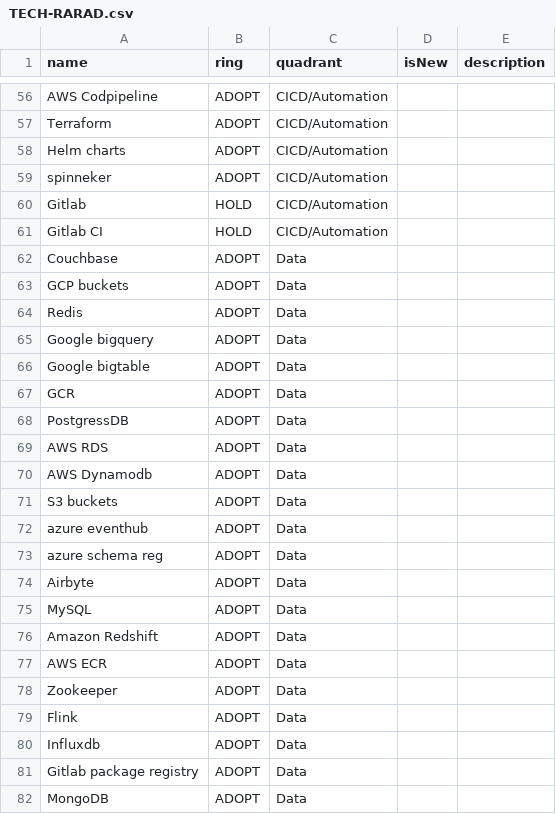
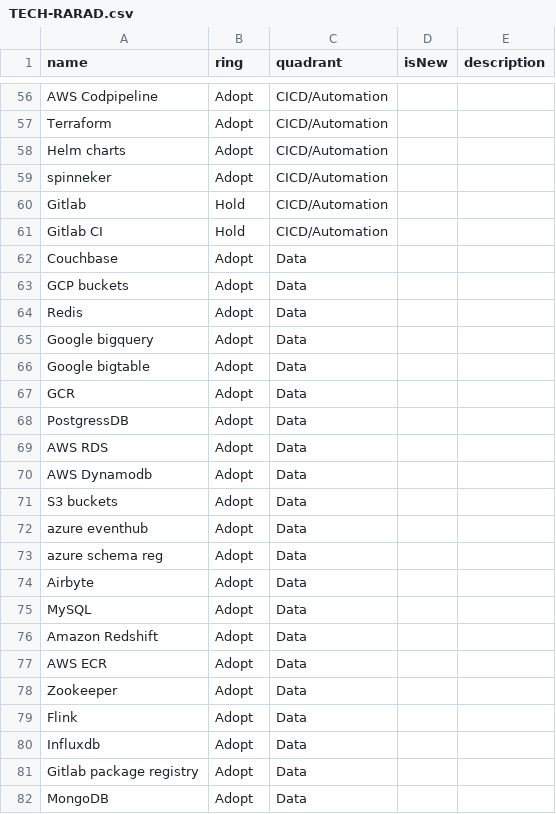
Before and after one commit to ZeeshanIB/tech-radar, a CSV file: TECH-RARAD.csv, drawn as a sheet; only a part is shown, gaps mark what is left out; the diff covers the shown part only; the diff names each change by its address in the sheet, - before the commit and + after, or states it on an @@ line.

```diff
--- a/TECH-RARAD.csv
+++ b/TECH-RARAD.csv
-B56:B59 (ring): ADOPT
+B56:B59 (ring): Adopt
-B60:B61 (ring): HOLD
+B60:B61 (ring): Hold
-B62:B82 (ring): ADOPT
+B62:B82 (ring): Adopt
```
Also changed, not shown: 69 edited cells elsewhere in this file.
